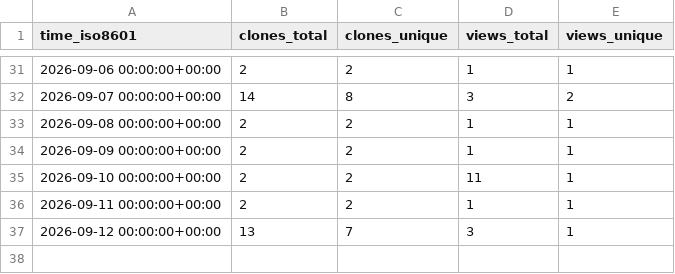
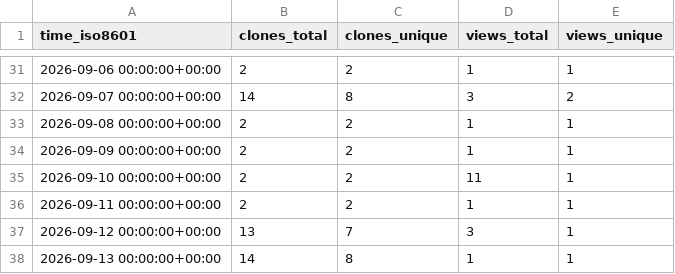
Before and after one commit to ThisCrashesYouOnPhone/aScrobble, a CSV file: ThisCrashesYouOnPhone/aScrobble/ghrs-data/views_clones_aggregate.csv, drawn as a sheet; only a part is shown, gaps mark what is left out.

```diff
--- a/ThisCrashesYouOnPhone/aScrobble/ghrs-data/views_clones_aggregate.csv
+++ b/ThisCrashesYouOnPhone/aScrobble/ghrs-data/views_clones_aggregate.csv
@@ -37 +37,2 @@ time_iso8601,clones_total,clones_unique,views_total,views_unique
 2026-09-12 00:00:00+00:00,13,7,3,1
+2026-09-13 00:00:00+00:00,14,8,1,1
```
Also changed, not shown: 1 other file.
